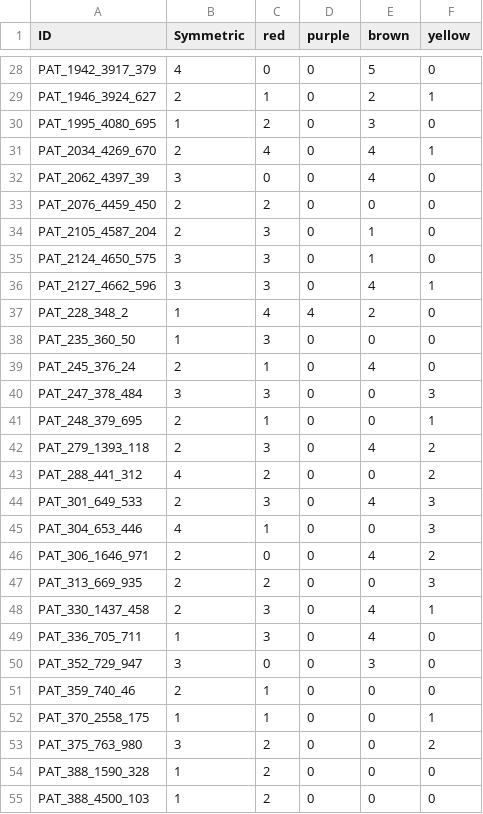
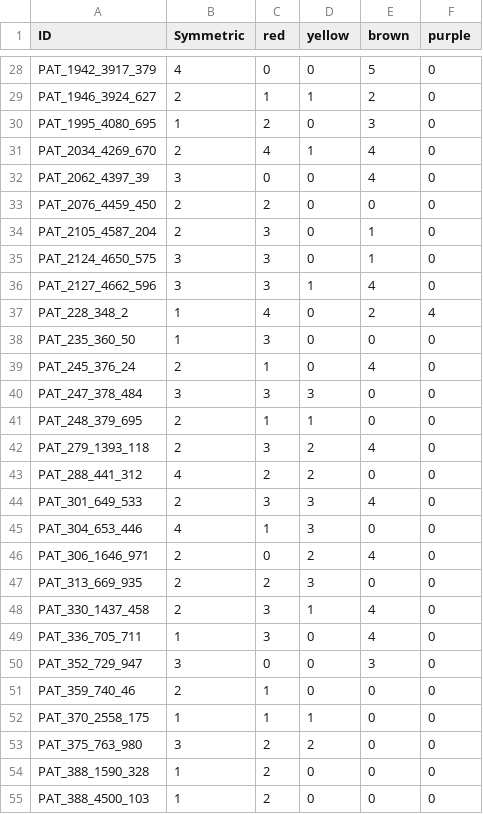
Before and after one commit to aminemine31/cherry2, a CSV file: manual_features_new.csv, drawn as a sheet; only a part is shown, gaps mark what is left out; the diff covers the shown part only.

```diff
--- a/manual_features_new.csv
+++ b/manual_features_new.csv
@@ -1 +1 @@
-ID;Symmetric;red;purple;brown;yellow
+ID;Symmetric;red;yellow;brown;purple;;
@@ -29 +29 @@ PAT_1942_3917_379;4;0;0;5;0
-PAT_1946_3924_627;2;1;0;2;1
+PAT_1946_3924_627;2;1;1;2;0;;
@@ -31 +31 @@ PAT_1995_4080_695;1;2;0;3;0
-PAT_2034_4269_670;2;4;0;4;1
+PAT_2034_4269_670;2;4;1;4;0;;
@@ -36,2 +36,2 @@ PAT_2124_4650_575;3;3;0;1;0
-PAT_2127_4662_596;3;3;0;4;1
-PAT_228_348_2;1;4;4;2;0
+PAT_2127_4662_596;3;3;1;4;0;;
+PAT_228_348_2;1;4;0;2;4;;
@@ -40,9 +40,9 @@ PAT_245_376_24;2;1;0;4;0
-PAT_247_378_484;3;3;0;0;3
-PAT_248_379_695;2;1;0;0;1
-PAT_279_1393_118;2;3;0;4;2
-PAT_288_441_312;4;2;0;0;2
-PAT_301_649_533;2;3;0;4;3
-PAT_304_653_446;4;1;0;0;3
-PAT_306_1646_971;2;0;0;4;2
-PAT_313_669_935;2;2;0;0;3
-PAT_330_1437_458;2;3;0;4;1
+PAT_247_378_484;3;3;3;0;0;;
+PAT_248_379_695;2;1;1;0;0;;
+PAT_279_1393_118;2;3;2;4;0;;
+PAT_288_441_312;4;2;2;0;0;;
+PAT_301_649_533;2;3;3;4;0;;
+PAT_304_653_446;4;1;3;0;0;;
+PAT_306_1646_971;2;0;2;4;0;;
+PAT_313_669_935;2;2;3;0;0;;
+PAT_330_1437_458;2;3;1;4;0;;
@@ -52,2 +52,2 @@ PAT_359_740_46;2;1;0;0;0
-PAT_370_2558_175;1;1;0;0;1
-PAT_375_763_980;3;2;0;0;2
+PAT_370_2558_175;1;1;1;0;0;;
+PAT_375_763_980;3;2;2;0;0;;
```
Also changed, not shown: 82 edited cells elsewhere in this file, 2 other files.
